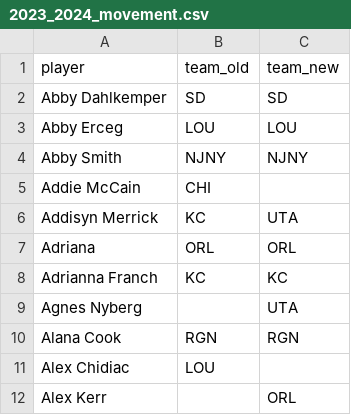
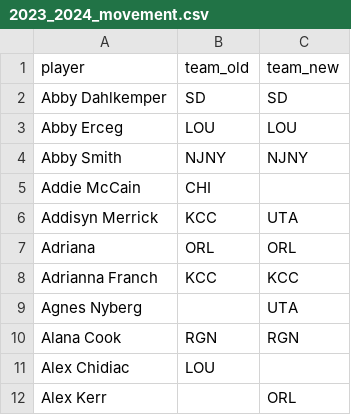
Before and after one commit to agale123/soccer-analytics, a CSV file: offseason-movement/nwsl/2023_2024_movement.csv, drawn as a sheet; only a part is shown; the diff covers the shown part only.

```diff
--- a/offseason-movement/nwsl/2023_2024_movement.csv
+++ b/offseason-movement/nwsl/2023_2024_movement.csv
@@ -5,5 +5,5 @@ Abby Smith,NJNY,NJNY
 Addie McCain,CHI,
-Addisyn Merrick,KC,UTA
+Addisyn Merrick,KCC,UTA
 Adriana,ORL,ORL
-Adrianna Franch,KC,KC
+Adrianna Franch,KCC,KCC
 Agnes Nyberg,,UTA
```
Also changed, not shown: 56 edited cells elsewhere in this file, offseason-movement/nwsl/2023_end.csv, offseason-movement/nwsl/2024_start.csv, 5 other files.
